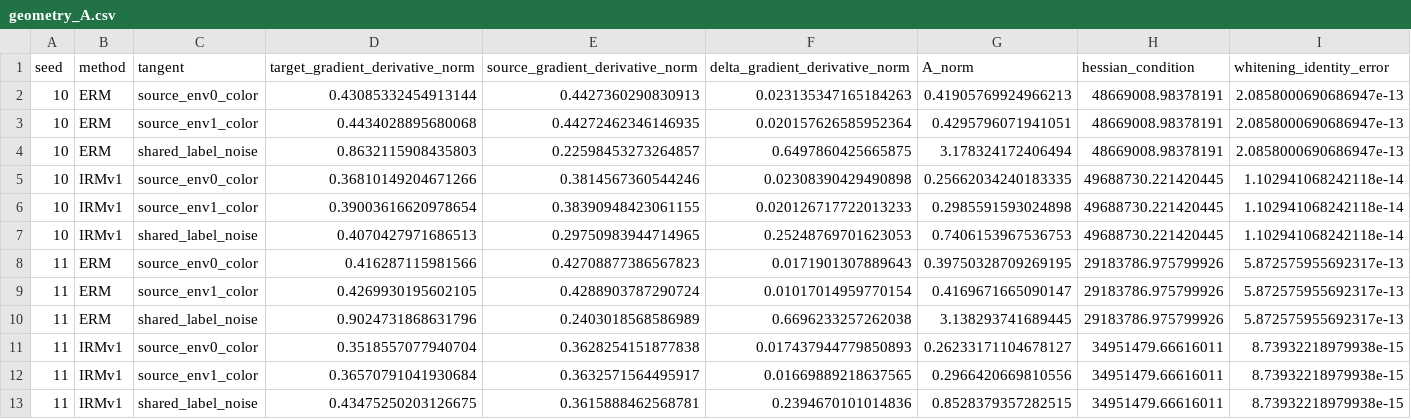
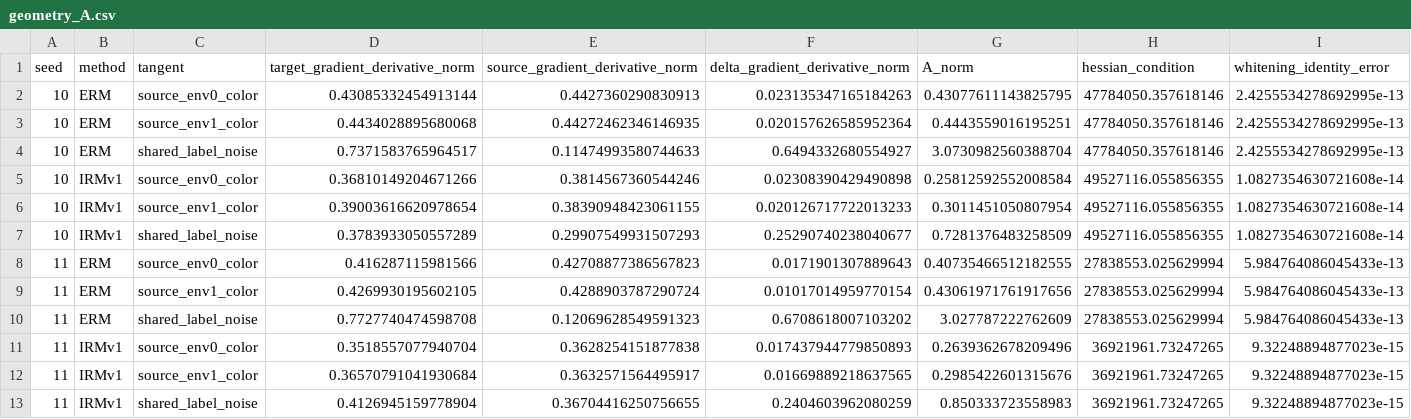
Before and after one commit to sunlay01/ood_research, a CSV file: round3_redesign/task3_aopi_cmnist_reinstantiation_repair/results/geometry_A.csv, drawn as a sheet; only a part is shown; the diff covers the shown part only.

```diff
--- a/round3_redesign/task3_aopi_cmnist_reinstantiation_repair/results/geometry_A.csv
+++ b/round3_redesign/task3_aopi_cmnist_reinstantiation_repair/results/geometry_A.csv
@@ -1,13 +1,13 @@
 seed,method,tangent,target_gradient_derivative_norm,source_gradient_derivative_norm,delta_gradient_derivative_norm,A_norm,hessian_condition,whitening_identity_error
-10,ERM,source_env0_color,0.43085332454913144,0.4427360290830913,0.023135347165184263,0.41905769924966213,48669008.98378191,2.0858000690686947e-13
-10,ERM,source_env1_color,0.4434028895680068,0.44272462346146935,0.020157626585952364,0.4295796071941051,48669008.98378191,2.0858000690686947e-13
-10,ERM,shared_label_noise,0.8632115908435803,0.22598453273264857,0.6497860425665875,3.178324172406494,48669008.98378191,2.0858000690686947e-13
-10,IRMv1,source_env0_color,0.36810149204671266,0.3814567360544246,0.02308390429490898,0.25662034240183335,49688730.221420445,1.102941068242118e-14
-10,IRMv1,source_env1_color,0.39003616620978654,0.38390948423061155,0.020126717722013233,0.2985591593024898,49688730.221420445,1.102941068242118e-14
-10,IRMv1,shared_label_noise,0.4070427971686513,0.29750983944714965,0.25248769701623053,0.7406153967536753,49688730.221420445,1.102941068242118e-14
-11,ERM,source_env0_color,0.416287115981566,0.42708877386567823,0.0171901307889643,0.39750328709269195,29183786.975799926,5.872575955692317e-13
-11,ERM,source_env1_color,0.4269930195602105,0.4288903787290724,0.01017014959770154,0.4169671665090147,29183786.975799926,5.872575955692317e-13
-11,ERM,shared_label_noise,0.9024731868631796,0.2403018568586989,0.6696233257262038,3.138293741689445,29183786.975799926,5.872575955692317e-13
-11,IRMv1,source_env0_color,0.3518557077940704,0.3628254151877838,0.017437944779850893,0.26233171104678127,34951479.66616011,8.73932218979938e-15
-11,IRMv1,source_env1_color,0.36570791041930684,0.3632571564495917,0.01669889218637565,0.2966420669810556,34951479.66616011,8.73932218979938e-15
-11,IRMv1,shared_label_noise,0.43475250203126675,0.3615888462568781,0.2394670101014836,0.8528379357282515,34951479.66616011,8.73932218979938e-15
+10,ERM,source_env0_color,0.43085332454913144,0.4427360290830913,0.023135347165184263,0.43077611143825795,47784050.357618146,2.4255534278692995e-13
+10,ERM,source_env1_color,0.4434028895680068,0.44272462346146935,0.020157626585952364,0.4443559016195251,47784050.357618146,2.4255534278692995e-13
+10,ERM,shared_label_noise,0.7371583765964517,0.11474993580744633,0.6494332680554927,3.0730982560388704,47784050.357618146,2.4255534278692995e-13
+10,IRMv1,source_env0_color,0.36810149204671266,0.3814567360544246,0.02308390429490898,0.25812592552008584,49527116.055856355,1.0827354630721608e-14
+10,IRMv1,source_env1_color,0.39003616620978654,0.38390948423061155,0.020126717722013233,0.3011451050807954,49527116.055856355,1.0827354630721608e-14
+10,IRMv1,shared_label_noise,0.3783933050557289,0.29907549931507293,0.25290740238040677,0.7281376483258509,49527116.055856355,1.0827354630721608e-14
+11,ERM,source_env0_color,0.416287115981566,0.42708877386567823,0.0171901307889643,0.40735466512182555,27838553.025629994,5.984764086045433e-13
+11,ERM,source_env1_color,0.4269930195602105,0.4288903787290724,0.01017014959770154,0.43061971761917656,27838553.025629994,5.984764086045433e-13
+11,ERM,shared_label_noise,0.7727740474598708,0.12069628549591323,0.6708618007103202,3.027787222762609,27838553.025629994,5.984764086045433e-13
+11,IRMv1,source_env0_color,0.3518557077940704,0.3628254151877838,0.017437944779850893,0.2639362678209496,36921961.73247265,9.32248894877023e-15
+11,IRMv1,source_env1_color,0.36570791041930684,0.3632571564495917,0.01669889218637565,0.2985422601315676,36921961.73247265,9.32248894877023e-15
+11,IRMv1,shared_label_noise,0.4126945159778904,0.36704416250756655,0.2404603962080259,0.850333723558983,36921961.73247265,9.32248894877023e-15
```
Also changed, not shown: 72 edited cells elsewhere in this file, round3_redesign/task3_aopi_cmnist_reinstantiation_repair/results/full_response.csv, round3_redesign/task3_aopi_cmnist_reinstantiation_repair/results/geometry_O.csv, 13 other files.
